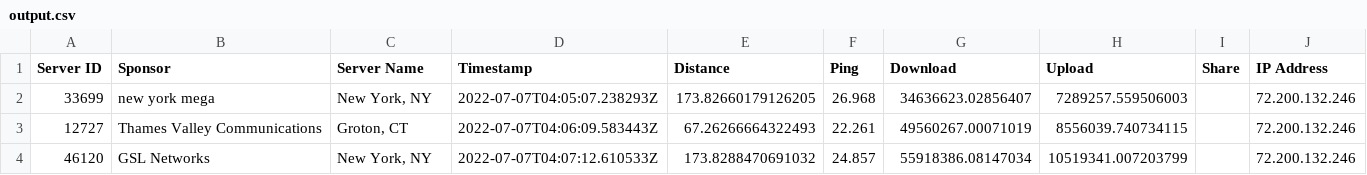
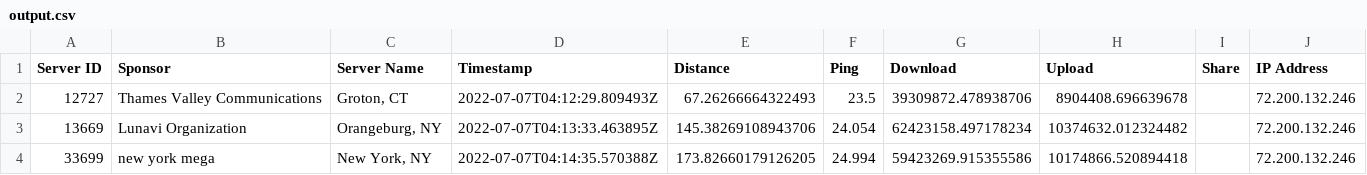
Before and after one commit to SnailDragon/NetworkData, a CSV file: output.csv, drawn as a sheet.

Commit message:
remade output

```diff
--- a/output.csv
+++ b/output.csv
@@ -1,4 +1,4 @@
 Server ID,Sponsor,Server Name,Timestamp,Distance,Ping,Download,Upload,Share,IP Address
-33699,new york mega,"New York, NY",2022-07-07T04:05:07.238293Z,173.82660179126205,26.968,34636623.02856407,7289257.559506003,,72.200.132.246
-12727,Thames Valley Communications,"Groton, CT",2022-07-07T04:06:09.583443Z,67.26266664322493,22.261,49560267.00071019,8556039.740734115,,72.200.132.246
-46120,GSL Networks,"New York, NY",2022-07-07T04:07:12.610533Z,173.8288470691032,24.857,55918386.08147034,10519341.007203799,,72.200.132.246
+12727,Thames Valley Communications,"Groton, CT",2022-07-07T04:12:29.809493Z,67.26266664322493,23.5,39309872.478938706,8904408.696639678,,72.200.132.246
+13669,Lunavi Organization,"Orangeburg, NY",2022-07-07T04:13:33.463895Z,145.38269108943706,24.054,62423158.497178234,10374632.012324482,,72.200.132.246
+33699,new york mega,"New York, NY",2022-07-07T04:14:35.570388Z,173.82660179126205,24.994,59423269.915355586,10174866.520894418,,72.200.132.246
```
